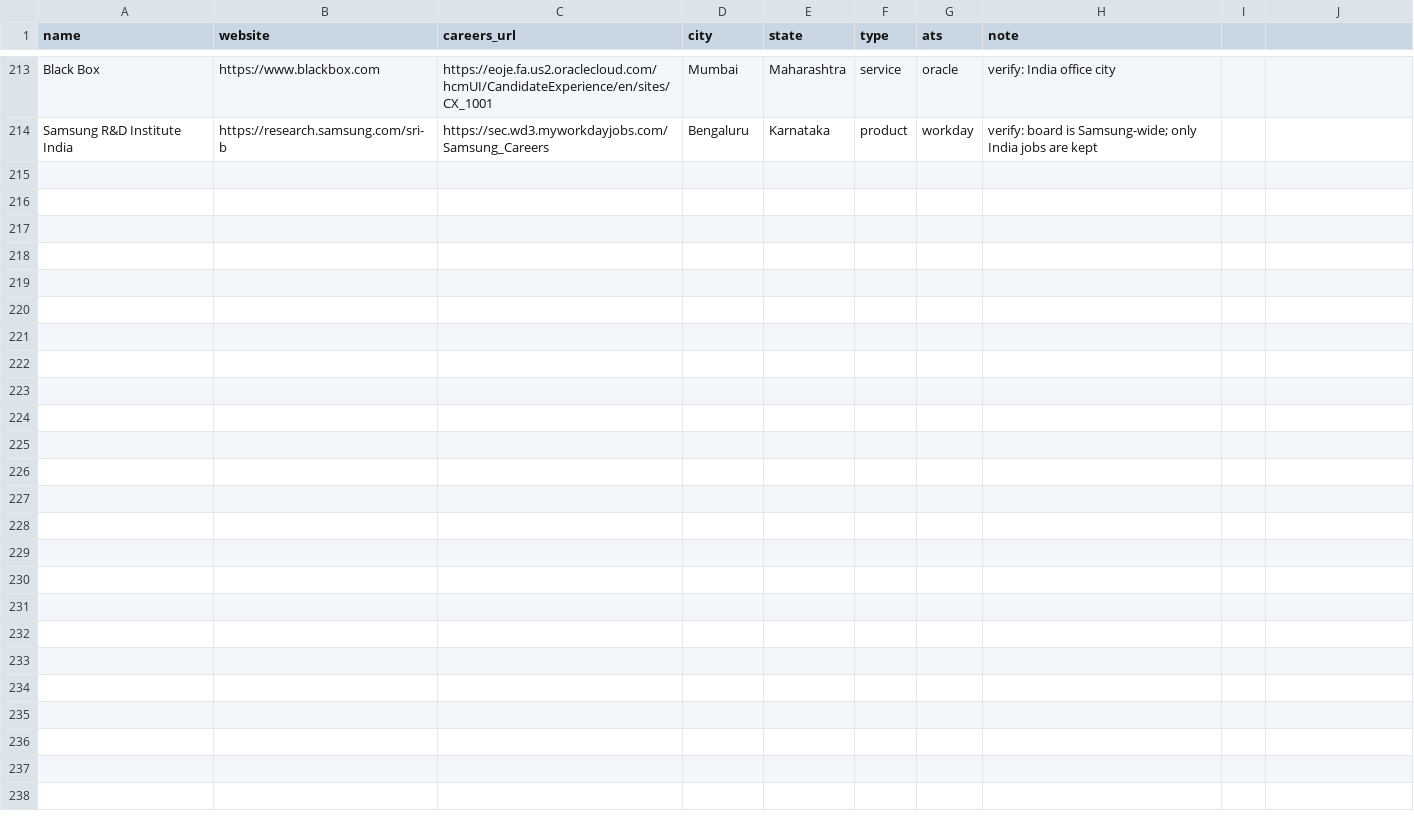
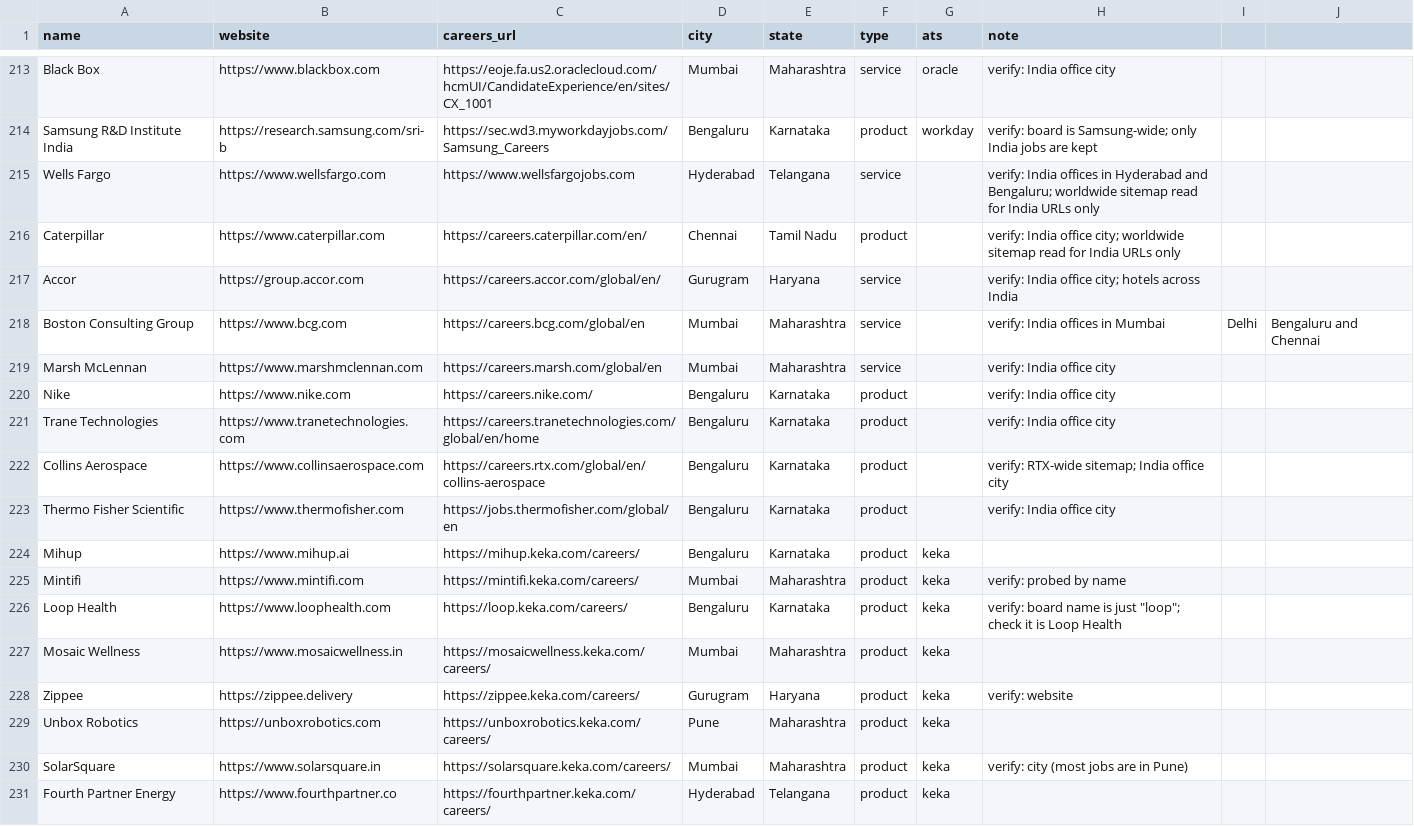
Before and after one commit to Vedd-Patel/CareerGlobe, a CSV file: seeds/companies.csv, drawn as a sheet; only a part is shown, gaps mark what is left out.

Commit message:
Seeds: 17 more companies (9 global employers read through their India sitemap URLs, 8 Keka boards found by probing a fourth names batch)

```diff
--- a/seeds/companies.csv
+++ b/seeds/companies.csv
@@ -214 +214,18 @@ Black Box,https://www.blackbox.com,https://eoje.fa.us2.oraclecloud.com/hcmUI/Can
 Samsung R&D Institute India,https://research.samsung.com/sri-b,https://sec.wd3.myworkdayjobs.com/Samsung_Careers,Bengaluru,Karnataka,product,workday,verify: board is Samsung-wide; only India jobs are kept
+Wells Fargo,https://www.wellsfargo.com,https://www.wellsfargojobs.com,Hyderabad,Telangana,service,,verify: India offices in Hyderabad and Bengaluru; worldwide sitemap read for India URLs only
+Caterpillar,https://www.caterpillar.com,https://careers.caterpillar.com/en/,Chennai,Tamil Nadu,product,,verify: India office city; worldwide sitemap read for India URLs only
+Accor,https://group.accor.com,https://careers.accor.com/global/en/,Gurugram,Haryana,service,,verify: India office city; hotels across India
+Boston Consulting Group,https://www.bcg.com,https://careers.bcg.com/global/en,Mumbai,Maharashtra,service,,verify: India offices in Mumbai, Delhi, Bengaluru and Chennai
+Marsh McLennan,https://www.marshmclennan.com,https://careers.marsh.com/global/en,Mumbai,Maharashtra,service,,verify: India office city
+Nike,https://www.nike.com,https://careers.nike.com/,Bengaluru,Karnataka,product,,verify: India office city
+Trane Technologies,https://www.tranetechnologies.com,https://careers.tranetechnologies.com/global/en/home,Bengaluru,Karnataka,product,,verify: India office city
+Collins Aerospace,https://www.collinsaerospace.com,https://careers.rtx.com/global/en/collins-aerospace,Bengaluru,Karnataka,product,,verify: RTX-wide sitemap; India office city
+Thermo Fisher Scientific,https://www.thermofisher.com,https://jobs.thermofisher.com/global/en,Bengaluru,Karnataka,product,,verify: India office city
+Mihup,https://www.mihup.ai,https://mihup.keka.com/careers/,Bengaluru,Karnataka,product,keka,
+Mintifi,https://www.mintifi.com,https://mintifi.keka.com/careers/,Mumbai,Maharashtra,product,keka,verify: probed by name
+Loop Health,https://www.loophealth.com,https://loop.keka.com/careers/,Bengaluru,Karnataka,product,keka,verify: board name is just "loop"; check it is Loop Health
+Mosaic Wellness,https://www.mosaicwellness.in,https://mosaicwellness.keka.com/careers/,Mumbai,Maharashtra,product,keka,
+Zippee,https://zippee.delivery,https://zippee.keka.com/careers/,Gurugram,Haryana,product,keka,verify: website
+Unbox Robotics,https://unboxrobotics.com,https://unboxrobotics.keka.com/careers/,Pune,Maharashtra,product,keka,
+SolarSquare,https://www.solarsquare.in,https://solarsquare.keka.com/careers/,Mumbai,Maharashtra,product,keka,verify: city (most jobs are in Pune)
+Fourth Partner Energy,https://www.fourthpartner.co,https://fourthpartner.keka.com/careers/,Hyderabad,Telangana,product,keka,
```
Also changed, not shown: 1 other file.
